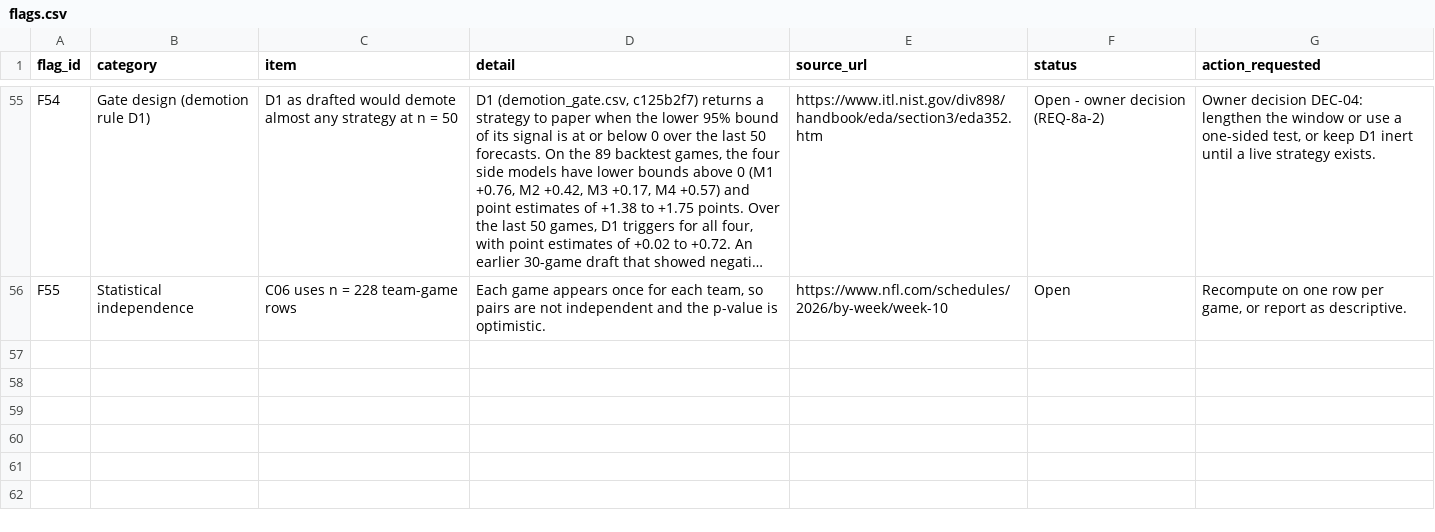
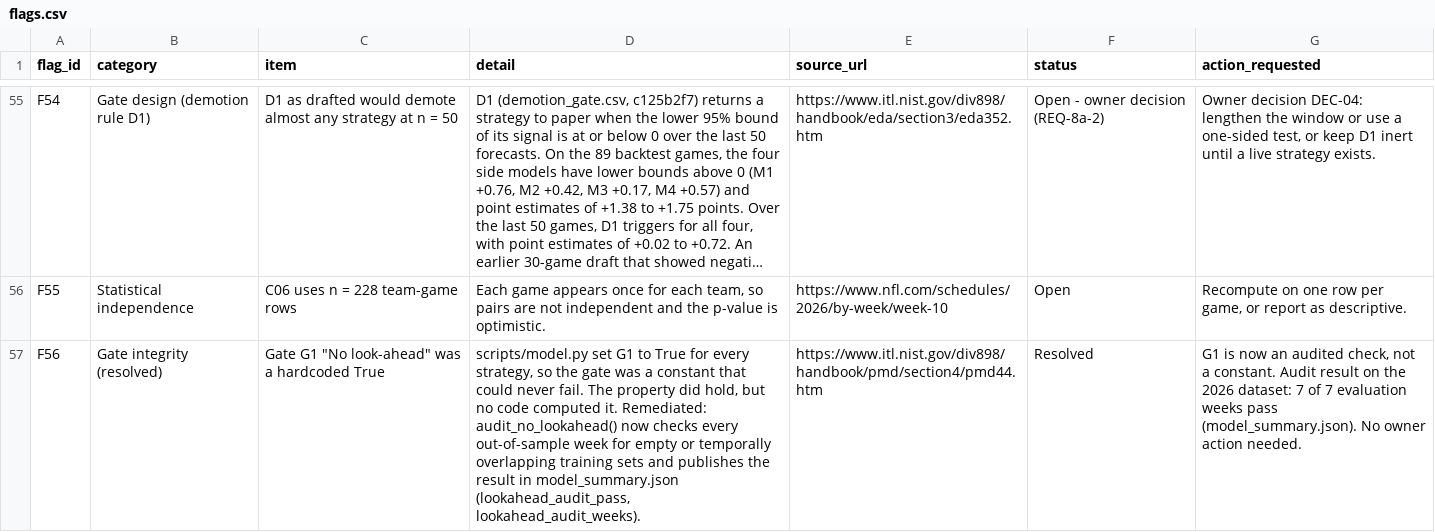
Before and after one commit to karagemop466-tech/X2, a CSV file: data/flags.csv, drawn as a sheet; only a part is shown, gaps mark what is left out; long unchanged cells end in …; the diff covers the shown part only; the diff names each change by its address in the sheet, - before the commit and + after, or states it on an @@ line.

Commit message:
T51/T52/T53: correct C09 interval, model neutral-site games, audit gate G1
- C09: published 0.830-0.923 (p 0.0000) applied a Fisher correlation interval
  to a regression slope. add_slope() now uses the slope's own t interval:
  0.328-1.443, p 0.683 vs a slope of 1.0. Point estimate 0.885 unchanged.
  Closes open handoff REQ-8a-1.
- Neutral site: 2026 has nine international games (operations.nfl.com SRC-72).
  The model added home-field to the designated home team in all of them.
  Added a neutral_site column, threaded through fit(), predict() and ref_line().
  Week 11 MIN at SF fair margin 2.5 -> 2.9, model-minus-reference -6.2 -> -3.3.
  All 137 historical rows stay BLANK: nothing inferred (F57).
- G1 was a hardcoded True. Replaced with audit_no_lookahead(); 7/7 weeks pass,
  published in model_summary.json (F56).
- Registers: SRC-72, SRC-73, F56-F58.

Co-authored-by: arena-agent <297053741+arena-agent@users.noreply.github.com>

```diff
--- a/data/flags.csv
+++ b/data/flags.csv
+row 57: F56 | Gate integrity (resolved) | Gate G1 "No look-ahead" was a hardcoded True | scripts/model.py set G1 to True for every strategy, so the gate was a constant that could never fail. The property did hold, but no code computed it. Remediated: audit_no_lookahead() now checks every out-of-sample week for empty or temporally overlapping training sets and publishes the result in model_summary.json (lookahead_audit_pass, lookahead_audit_weeks). | https://www.itl.nist.gov/div898/handbook/pmd/section4/pmd44.htm | Resolved | G1 is now an audited check, not a constant. Audit result on the 2026 dataset: 7 of 7 evaluation weeks pass (model_summary.json). No owner action needed.
```
Also changed, not shown: 2 added rows elsewhere in this file, data/correlations_computed.csv, data/games_2026_results.csv, 19 other files.
